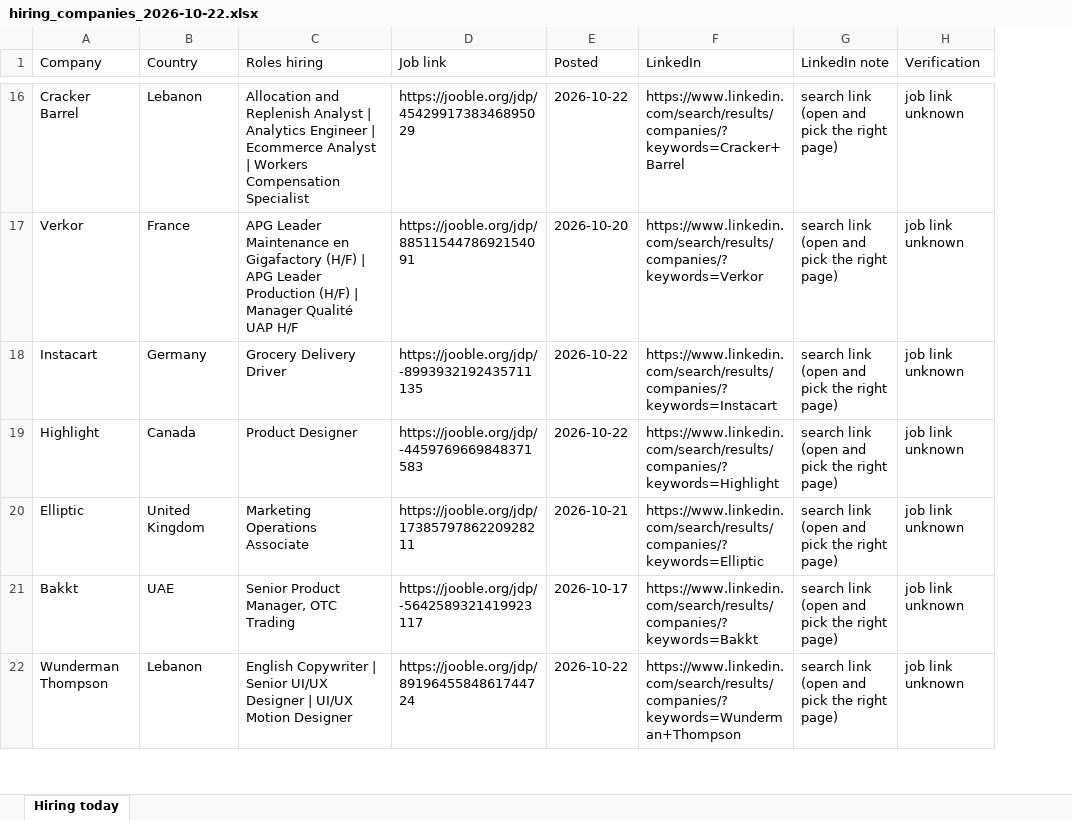
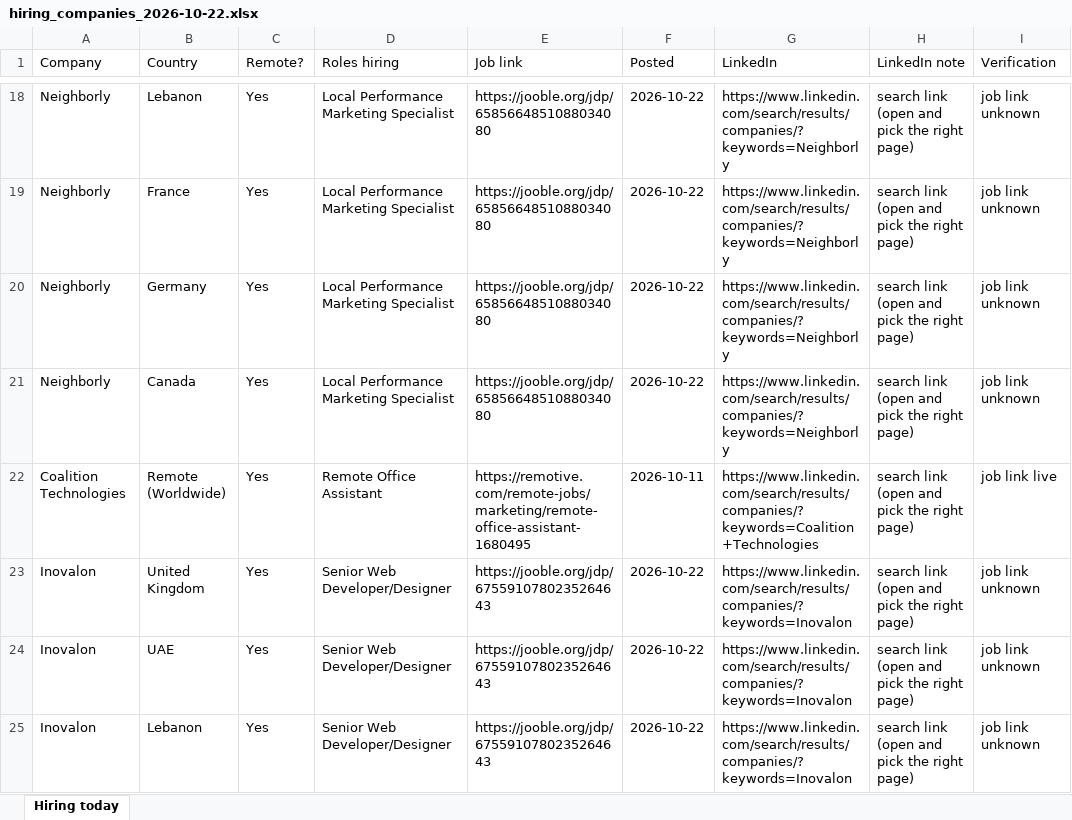
Before and after one commit to jameson-T/hiring-leads, an Excel workbook: hiring_companies_2026-10-22.xlsx, sheet Hiring today, drawn as a sheet; only a part is shown, gaps mark what is left out; values as stored, in another font and other column widths than the file's, no borders; addresses are those after the commit; the diff covers the shown part only; the diff names each change by its address in the sheet, - before the commit and + after, or states it on an @@ line.

Commit message:
Hiring leads 2026-10-22

```diff
--- a/hiring_companies_2026-10-22.xlsx (sheet Hiring today)
+++ b/hiring_companies_2026-10-22.xlsx (sheet Hiring today)
+column C (Remote?), rows 18-21: all Yes; rows 23-25: all Yes
-A18 (Company): Cracker Barrel
+A18 (Company): Neighborly
-D18 (Roles hiring): Allocation and Replenish Analyst | Analytics Engineer | Ecommerce Analyst | Workers Compensation Specialist
+D18 (Roles hiring): Local Performance Marketing Specialist
-E18 (Job link): https://jooble.org/jdp/4542991738346895029
+E18 (Job link): https://jooble.org/jdp/6585664851088034080
-G18 (LinkedIn): https://www.linkedin.com/search/results/companies/?keywords=Cracker+Barrel
+G18 (LinkedIn): https://www.linkedin.com/search/results/companies/?keywords=Neighborly
-A19 (Company): Verkor
+A19 (Company): Neighborly
-D19 (Roles hiring): APG Leader Maintenance en Gigafactory (H/F) | APG Leader Production (H/F) | Manager Qualité UAP H/F
+D19 (Roles hiring): Local Performance Marketing Specialist
-E19 (Job link): https://jooble.org/jdp/8851154478692154091
+E19 (Job link): https://jooble.org/jdp/6585664851088034080
-F19 (Posted): 2026-10-20
+F19 (Posted): 2026-10-22
-G19 (LinkedIn): https://www.linkedin.com/search/results/companies/?keywords=Verkor
+G19 (LinkedIn): https://www.linkedin.com/search/results/companies/?keywords=Neighborly
-A20 (Company): Instacart
+A20 (Company): Neighborly
-D20 (Roles hiring): Grocery Delivery Driver
+D20 (Roles hiring): Local Performance Marketing Specialist
-E20 (Job link): https://jooble.org/jdp/-8993932192435711135
+E20 (Job link): https://jooble.org/jdp/6585664851088034080
-G20 (LinkedIn): https://www.linkedin.com/search/results/companies/?keywords=Instacart
+G20 (LinkedIn): https://www.linkedin.com/search/results/companies/?keywords=Neighborly
-A21 (Company): Highlight
+A21 (Company): Neighborly
-D21 (Roles hiring): Product Designer
+D21 (Roles hiring): Local Performance Marketing Specialist
-E21 (Job link): https://jooble.org/jdp/-4459769669848371583
+E21 (Job link): https://jooble.org/jdp/6585664851088034080
-G21 (LinkedIn): https://www.linkedin.com/search/results/companies/?keywords=Highlight
+G21 (LinkedIn): https://www.linkedin.com/search/results/companies/?keywords=Neighborly
+row 22: Coalition Technologies | Remote (Worldwide) | Yes | Remote Office Assistant | https://remotive.com/remote-jobs/marketing/remote-office-assistant-1680495 | 2026-10-11 | https://www.linkedin.com/search/results/companies/?keywords=Coalition+Technologies | search link (open and pick the right page) | job link live
-A23 (Company): Elliptic
+A23 (Company): Inovalon
-D23 (Roles hiring): Marketing Operations Associate
+D23 (Roles hiring): Senior Web Developer/Designer
-E23 (Job link): https://jooble.org/jdp/1738579786220928211
+E23 (Job link): https://jooble.org/jdp/6755910780235264643
-F23 (Posted): 2026-10-21
+F23 (Posted): 2026-10-22
-G23 (LinkedIn): https://www.linkedin.com/search/results/companies/?keywords=Elliptic
+G23 (LinkedIn): https://www.linkedin.com/search/results/companies/?keywords=Inovalon
-A24 (Company): Bakkt
+A24 (Company): Inovalon
-D24 (Roles hiring): Senior Product Manager, OTC Trading
+D24 (Roles hiring): Senior Web Developer/Designer
-E24 (Job link): https://jooble.org/jdp/-5642589321419923117
+E24 (Job link): https://jooble.org/jdp/6755910780235264643
-F24 (Posted): 2026-10-17
+F24 (Posted): 2026-10-22
-G24 (LinkedIn): https://www.linkedin.com/search/results/companies/?keywords=Bakkt
+G24 (LinkedIn): https://www.linkedin.com/search/results/companies/?keywords=Inovalon
-A25 (Company): Wunderman Thompson
+A25 (Company): Inovalon
-D25 (Roles hiring): English Copywriter | Senior UI/UX Designer | UI/UX Motion Designer
+D25 (Roles hiring): Senior Web Developer/Designer
-E25 (Job link): https://jooble.org/jdp/8919645584861744724
+E25 (Job link): https://jooble.org/jdp/6755910780235264643
-G25 (LinkedIn): https://www.linkedin.com/search/results/companies/?keywords=Wunderman+Thompson
+G25 (LinkedIn): https://www.linkedin.com/search/results/companies/?keywords=Inovalon
```
Also changed, not shown: 4 added rows, 5 removed rows and 171 edited cells elsewhere in this sheet, 2 other files.
